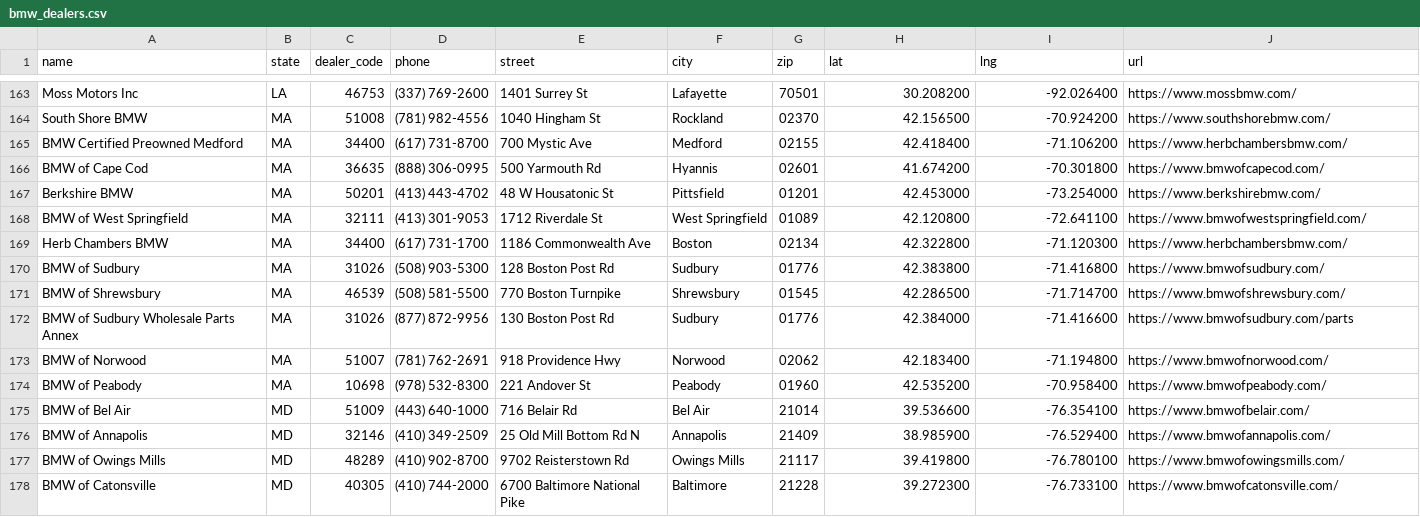
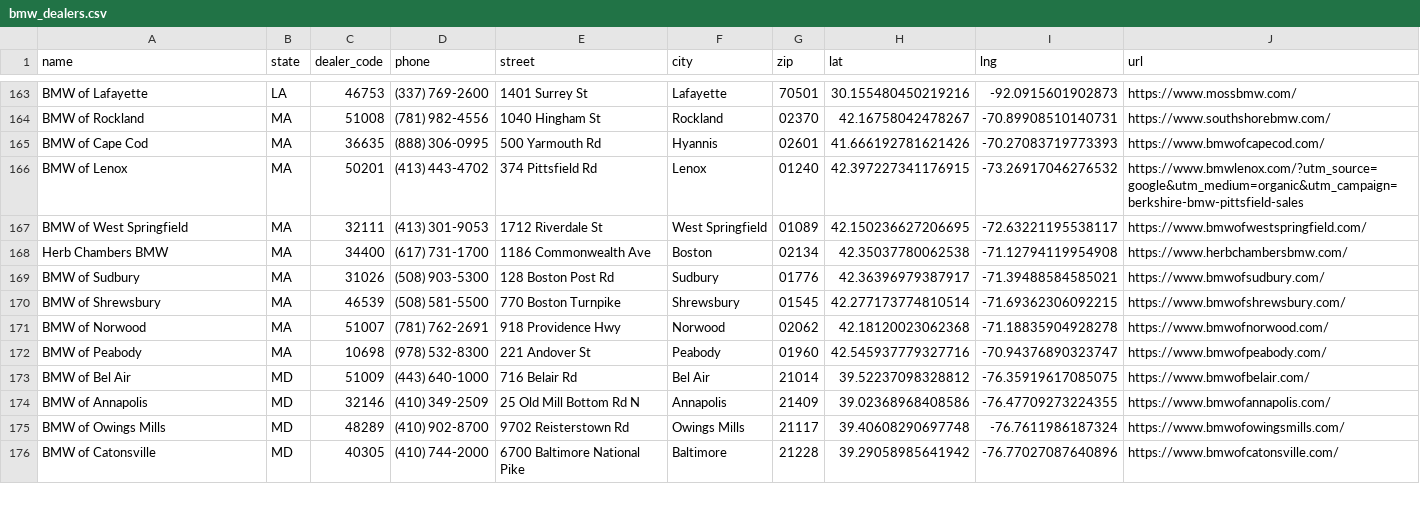
Before and after one commit to Sman19/DEALER-MAP, a CSV file: bmw_dealers.csv, drawn as a sheet; only a part is shown, gaps mark what is left out; removed rows and columns are numbered as before the commit, all else as after; the diff covers the shown part only; the diff names each change by its address in the sheet, - before the commit and + after, or states it on an @@ line.

```diff
--- a/bmw_dealers.csv
+++ b/bmw_dealers.csv
-A163 (name): Moss Motors Inc
+A163 (name): BMW of Lafayette
-H163 (lat): 30.208200
+H163 (lat): 30.155480450219216
-I163 (lng): -92.026400
+I163 (lng): -92.0915601902873
-A164 (name): South Shore BMW
+A164 (name): BMW of Rockland
-H164 (lat): 42.156500
+H164 (lat): 42.16758042478267
-I164 (lng): -70.924200
+I164 (lng): -70.89908510140731
-row 165: BMW Certified Preowned Medford | MA | 34400 | (617) 731-8700 | 700 Mystic Ave | Medford | 02155 | 42.418400 | -71.106200 | https://www.herbchambersbmw.com/
-H165 (lat): 41.674200
+H165 (lat): 41.666192781621426
-I165 (lng): -70.301800
+I165 (lng): -70.27083719773393
-row 167: Berkshire BMW | MA | 50201 | (413) 443-4702 | 48 W Housatonic St | Pittsfield | 01201 | 42.453000 | -73.254000 | https://www.berkshirebmw.com/
+row 166: BMW of Lenox | MA | 50201 | (413) 443-4702 | 374 Pittsfield Rd | Lenox | 01240 | 42.397227341176915 | -73.26917046276532 | https://www.bmwlenox.com/?utm_source=google&utm_medium=organic&utm_campaign=berkshire-bmw-pittsfield-sales
-H167 (lat): 42.120800
+H167 (lat): 42.150236627206695
-I167 (lng): -72.641100
+I167 (lng): -72.63221195538117
-H168 (lat): 42.322800
+H168 (lat): 42.35037780062538
-I168 (lng): -71.120300
+I168 (lng): -71.12794119954908
-H169 (lat): 42.383800
+H169 (lat): 42.36396979387917
-I169 (lng): -71.416800
+I169 (lng): -71.39488584585021
-H170 (lat): 42.286500
+H170 (lat): 42.277173774810514
-I170 (lng): -71.714700
+I170 (lng): -71.69362306092215
-row 172: BMW of Sudbury Wholesale Parts Annex | MA | 31026 | (877) 872-9956 | 130 Boston Post Rd | Sudbury | 01776 | 42.384000 | -71.416600 | https://www.bmwofsudbury.com/parts
-H171 (lat): 42.183400
+H171 (lat): 42.18120023062368
-I171 (lng): -71.194800
+I171 (lng): -71.18835904928278
-H172 (lat): 42.535200
+H172 (lat): 42.545937779327716
-I172 (lng): -70.958400
+I172 (lng): -70.94376890323747
-H173 (lat): 39.536600
+H173 (lat): 39.52237098328812
-I173 (lng): -76.354100
+I173 (lng): -76.35919617085075
-H174 (lat): 38.985900
+H174 (lat): 39.02368968408586
-I174 (lng): -76.529400
+I174 (lng): -76.47709273224355
-H175 (lat): 39.419800
+H175 (lat): 39.40608290697748
-I175 (lng): -76.780100
+I175 (lng): -76.7611986187324
-H176 (lat): 39.272300
+H176 (lat): 39.29058985641942
-I176 (lng): -76.733100
+I176 (lng): -76.77027087640896
```
Also changed, not shown: 113 edited cells elsewhere in this file.
